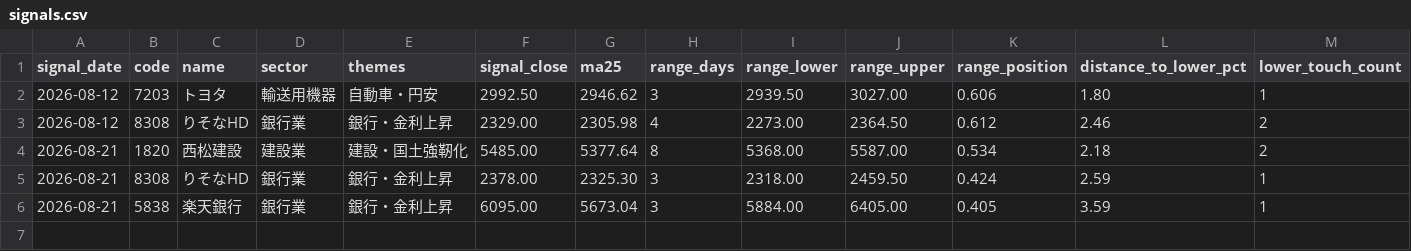
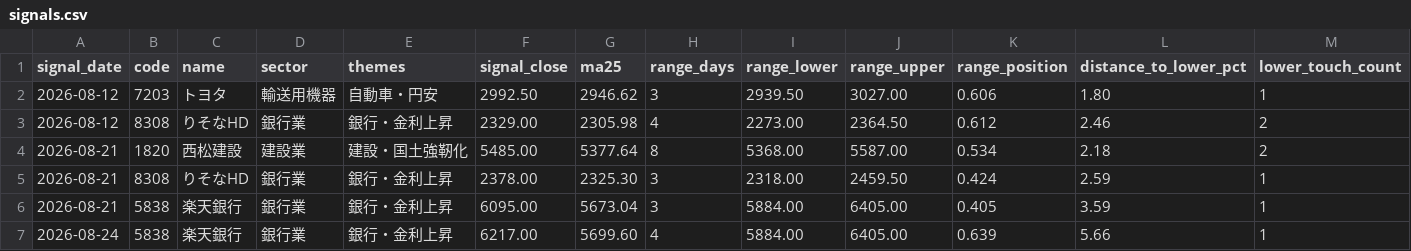
Before and after one commit to jun1717/day-swing-trade, a CSV file: data/journal/signals.csv, drawn as a sheet; only a part is shown; rows hold the shown columns only; the diff names each change by its address in the sheet, - before the commit and + after, or states it on an @@ line.

```diff
--- a/data/journal/signals.csv
+++ b/data/journal/signals.csv
+row 7: 2026-08-24 | 5838 | 楽天銀行 | 銀行業 | 銀行・金利上昇 | 6217.00 | 5699.60 | 4 | 5884.00 | 6405.00 | 0.639 | 5.66 | 1
```
Also changed, not shown: 4 other files.
